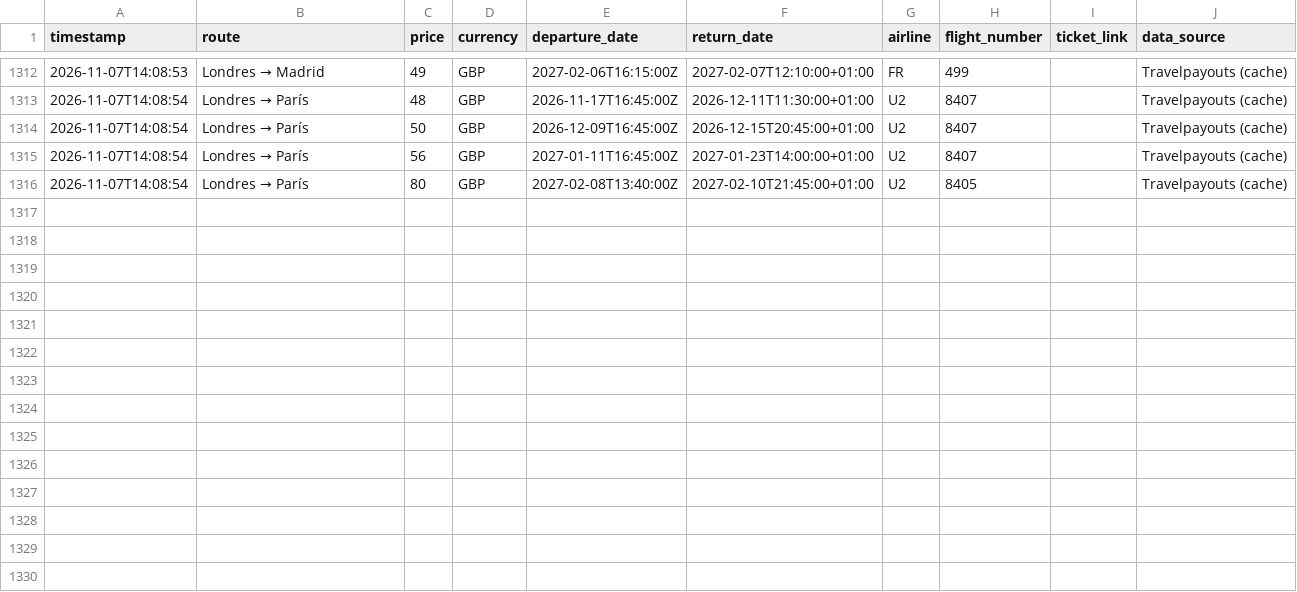
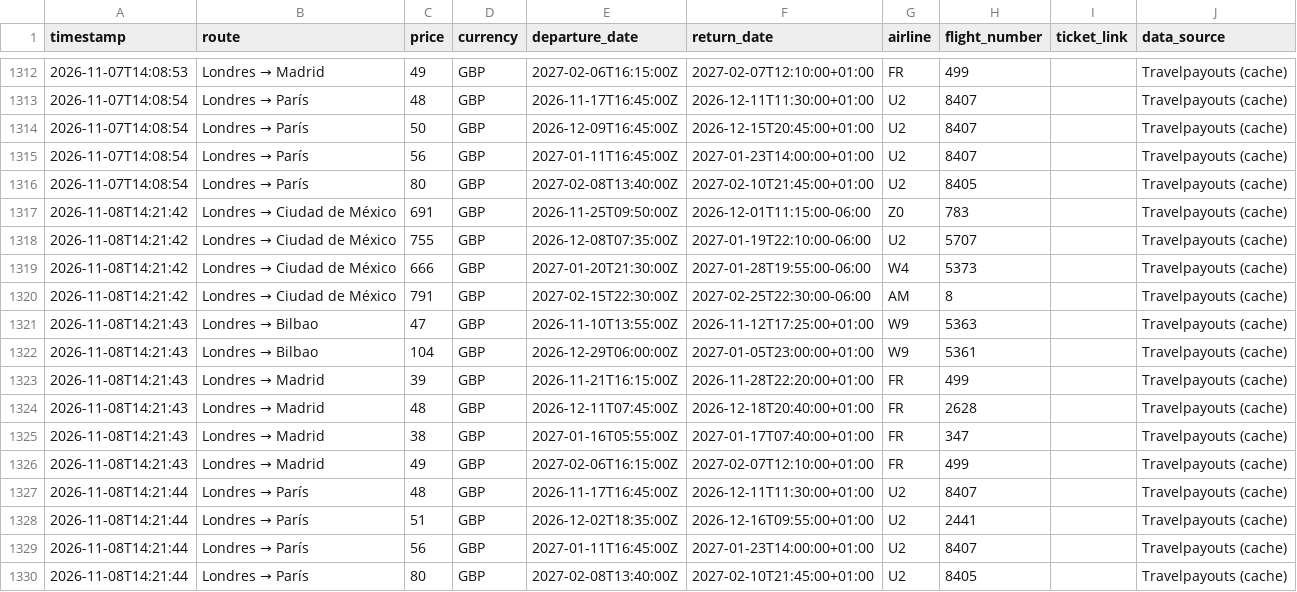
Before and after one commit to Silmerem/Code, a CSV file: flight-tracker/flight_price_history.csv, drawn as a sheet; only a part is shown, gaps mark what is left out; the diff names each change by its address in the sheet, - before the commit and + after, or states it on an @@ line.

```diff
--- a/flight-tracker/flight_price_history.csv
+++ b/flight-tracker/flight_price_history.csv
+row 1317: 2026-11-08T14:21:42 | Londres → Ciudad de México | 691 | GBP | 2026-11-25T09:50:00Z | 2026-12-01T11:15:00-06:00 | Z0 | 783 |  | Travelpayouts (cache)
+row 1318: 2026-11-08T14:21:42 | Londres → Ciudad de México | 755 | GBP | 2026-12-08T07:35:00Z | 2027-01-19T22:10:00-06:00 | U2 | 5707 |  | Travelpayouts (cache)
+row 1319: 2026-11-08T14:21:42 | Londres → Ciudad de México | 666 | GBP | 2027-01-20T21:30:00Z | 2027-01-28T19:55:00-06:00 | W4 | 5373 |  | Travelpayouts (cache)
+row 1320: 2026-11-08T14:21:42 | Londres → Ciudad de México | 791 | GBP | 2027-02-15T22:30:00Z | 2027-02-25T22:30:00-06:00 | AM | 8 |  | Travelpayouts (cache)
+row 1321: 2026-11-08T14:21:43 | Londres → Bilbao | 47 | GBP | 2026-11-10T13:55:00Z | 2026-11-12T17:25:00+01:00 | W9 | 5363 |  | Travelpayouts (cache)
+row 1322: 2026-11-08T14:21:43 | Londres → Bilbao | 104 | GBP | 2026-12-29T06:00:00Z | 2027-01-05T23:00:00+01:00 | W9 | 5361 |  | Travelpayouts (cache)
+row 1323: 2026-11-08T14:21:43 | Londres → Madrid | 39 | GBP | 2026-11-21T16:15:00Z | 2026-11-28T22:20:00+01:00 | FR | 499 |  | Travelpayouts (cache)
+row 1324: 2026-11-08T14:21:43 | Londres → Madrid | 48 | GBP | 2026-12-11T07:45:00Z | 2026-12-18T20:40:00+01:00 | FR | 2628 |  | Travelpayouts (cache)
+row 1325: 2026-11-08T14:21:43 | Londres → Madrid | 38 | GBP | 2027-01-16T05:55:00Z | 2027-01-17T07:40:00+01:00 | FR | 347 |  | Travelpayouts (cache)
+row 1326: 2026-11-08T14:21:43 | Londres → Madrid | 49 | GBP | 2027-02-06T16:15:00Z | 2027-02-07T12:10:00+01:00 | FR | 499 |  | Travelpayouts (cache)
+row 1327: 2026-11-08T14:21:44 | Londres → París | 48 | GBP | 2026-11-17T16:45:00Z | 2026-12-11T11:30:00+01:00 | U2 | 8407 |  | Travelpayouts (cache)
+row 1328: 2026-11-08T14:21:44 | Londres → París | 51 | GBP | 2026-12-02T18:35:00Z | 2026-12-16T09:55:00+01:00 | U2 | 2441 |  | Travelpayouts (cache)
+row 1329: 2026-11-08T14:21:44 | Londres → París | 56 | GBP | 2027-01-11T16:45:00Z | 2027-01-23T14:00:00+01:00 | U2 | 8407 |  | Travelpayouts (cache)
+row 1330: 2026-11-08T14:21:44 | Londres → París | 80 | GBP | 2027-02-08T13:40:00Z | 2027-02-10T21:45:00+01:00 | U2 | 8405 |  | Travelpayouts (cache)
```
Also changed, not shown: tracker/flight_price_history.csv.
